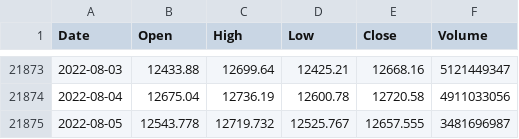
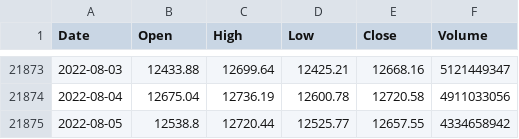
Before and after one commit to KwangYeol/stock-now, a CSV file: index/nasdaq.csv, drawn as a sheet; only a part is shown, gaps mark what is left out.

```diff
--- a/index/nasdaq.csv
+++ b/index/nasdaq.csv
@@ -21874,2 +21874,2 @@ Date,Open,High,Low,Close,Volume
 2022-08-04,12675.04,12736.19,12600.78,12720.58,4911033056
-2022-08-05,12543.778,12719.732,12525.767,12657.555,3481696987
+2022-08-05,12538.8,12720.44,12525.77,12657.55,4334658942
```
Also changed, not shown: index/dax.csv, index/nikkei225.csv, 3 other files.
